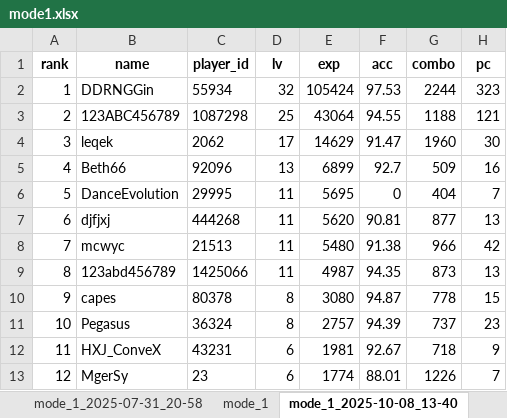
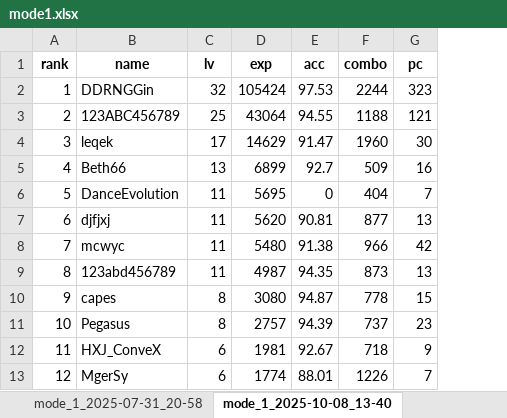
Before and after one commit to ChuanYuanNotBoat/malody_rankings, an Excel workbook: mode1.xlsx, sheet mode_1_2025-10-08_13-40, drawn as a sheet; only a part is shown; values as stored, in another font and other column widths than the file's, no borders; the diff names each change by its address in the sheet, - before the commit and + after, or states it on an @@ line.

```diff
--- a/mode1.xlsx (sheet mode_1_2025-10-08_13-40)
+++ b/mode1.xlsx (sheet mode_1_2025-10-08_13-40)
-column C (player_id), rows 2-13: 55934 | 1087298 | 2062 | 92096 | 29995 | 444268 | 21513 | 1425066 | 80378 | 36324 | 43231 | 23
```
Also changed, not shown: other sheet tabs, mode4.xlsx, mode6.xlsx, 7 other files.
